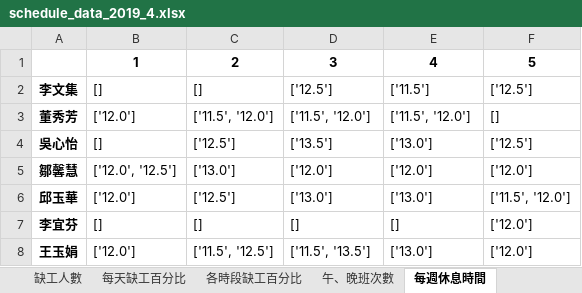
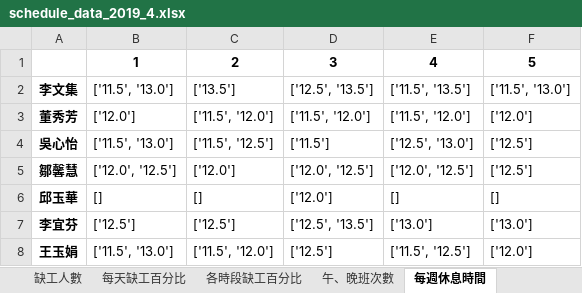
Before and after one commit to h920032/IM_project, an Excel workbook: schedule_data_2019_4.xlsx, sheet 每週休息時間, drawn as a sheet; only a part is shown; values as stored, in another font and other column widths than the file's, no borders; the diff covers the shown part only; the diff names each change by its address in the sheet, - before the commit and + after, or states it on an @@ line.

```diff
--- a/schedule_data_2019_4.xlsx (sheet 每週休息時間)
+++ b/schedule_data_2019_4.xlsx (sheet 每週休息時間)
-B2: []
+B2: ['11.5', '13.0']
-C2: []
+C2: ['13.5']
-D2: ['12.5']
+D2: ['12.5', '13.5']
-E2: ['11.5']
+E2: ['11.5', '13.5']
-F2: ['12.5']
+F2: ['11.5', '13.0']
-F3: []
+F3: ['12.0']
-B4: []
+B4: ['11.5', '13.0']
-C4: ['12.5']
+C4: ['11.5', '12.5']
-D4: ['13.5']
+D4: ['11.5']
-E4: ['13.0']
+E4: ['12.5', '13.0']
-C5: ['13.0']
+C5: ['12.0']
-D5: ['12.0']
+D5: ['12.0', '12.5']
-E5: ['12.0']
+E5: ['12.0', '12.5']
-F5: ['12.0']
+F5: ['12.5']
-B6: ['12.0']
+B6: []
-C6: ['12.5']
+C6: []
-D6: ['13.0']
+D6: ['12.0']
-E6: ['13.0']
+E6: []
-F6: ['11.5', '12.0']
+F6: []
-B7: []
+B7: ['12.5']
-C7: []
+C7: ['12.5']
-D7: []
+D7: ['12.5', '13.5']
-E7: []
+E7: ['13.0']
-F7: ['12.0']
+F7: ['13.0']
-B8: ['12.0']
+B8: ['11.5', '13.0']
-C8: ['11.5', '12.5']
+C8: ['11.5', '12.0']
-D8: ['11.5', '13.5']
+D8: ['12.5']
-E8: ['13.0']
+E8: ['11.5', '12.5']
```
Also changed, not shown: 144 edited cells elsewhere in this sheet, sheet 班表, sheet 缺工冗員表, sheet 午、晚班次數, sheet 缺工人數, sheet 每天缺工百分比, sheet 各時段缺工百分比, 7 other files.
